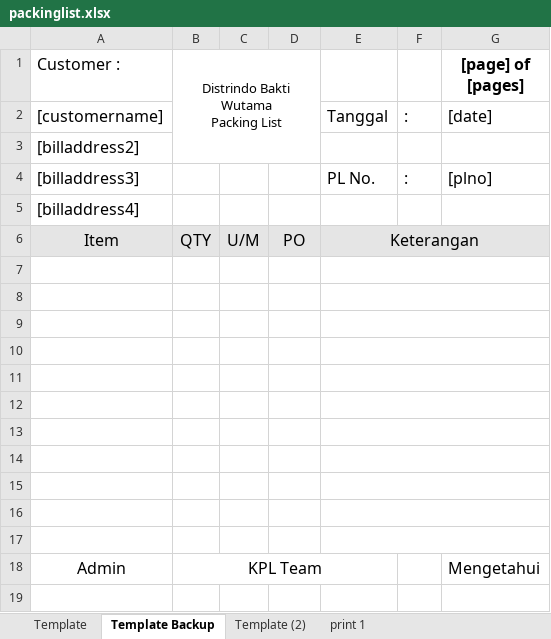
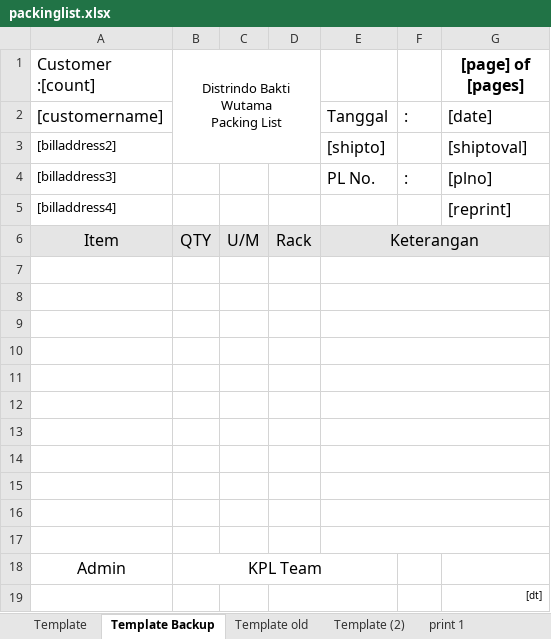
Before and after one commit to bcomsugi/PrintServerDasa, an Excel workbook: packinglist.xlsx, sheet Template Backup, drawn as a sheet; values as stored, in another font and other column widths than the file's, no borders; charts and pictures not drawn; the diff names each change by its address in the sheet, - before the commit and + after, or states it on an @@ line.

Commit message:
add shipto

```diff
--- a/packinglist.xlsx (sheet Template Backup)
+++ b/packinglist.xlsx (sheet Template Backup)
+sheet tab: Template old
-A1: Customer :
+A1: Customer :[count]
@@ A3:A5 text size: smaller @@
-E3: (empty)
+E3: [shipto]
-G3 ([page] of [pages]): (empty)
+G3 ([page] of [pages]): [shiptoval]
-G5 ([page] of [pages]): (empty)
+G5 ([page] of [pages]): [reprint]
-D6: PO
+D6: Rack
-G18 ([page] of [pages]): Mengetahui
+G18 ([page] of [pages]): (empty)
+row 19:  |  |  |  |  |  | [dt]
```
Also changed, not shown: sheet print 1, sheet Template, charts or pictures, 1 other file.
